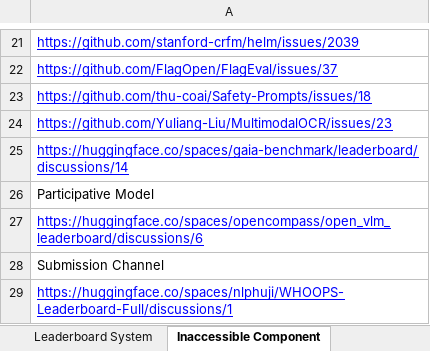
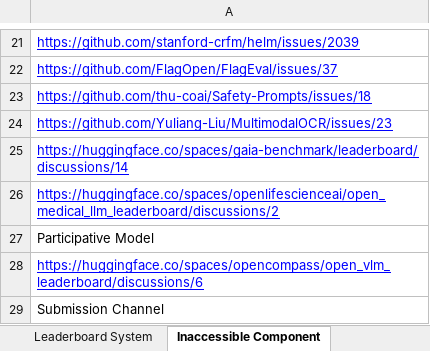
Before and after one commit to zhimin-z/Foundation-Model-Leaderboard-Survey, an Excel workbook: meta/Foundation Model Leaderboard Systems.xlsx, sheet Inaccessible Component, drawn as a sheet; only a part is shown, gaps mark what is left out; the shorter side is filled out with more unchanged rows; values as stored, in another font and other column widths than the file's, no borders; charts and pictures not drawn; the diff names each change by its address in the sheet, - before the commit and + after, or states it on an @@ line.

```diff
--- a/meta/Foundation Model Leaderboard Systems.xlsx (sheet Inaccessible Component)
+++ b/meta/Foundation Model Leaderboard Systems.xlsx (sheet Inaccessible Component)
+row 26: https://huggingface.co/spaces/openlifescienceai/open_medical_llm_leaderboard/discussions/2
```
Also changed, not shown: sheet Unclear Component, sheet Leaderboard System, 3 other files.
